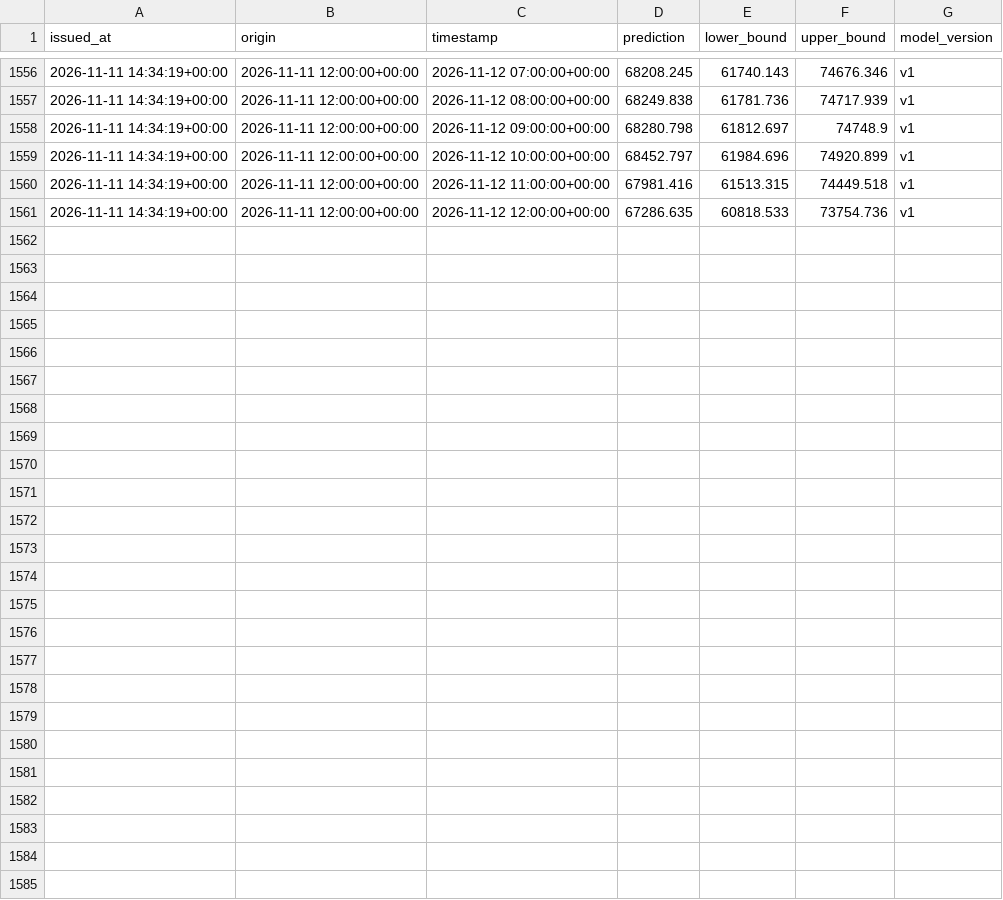
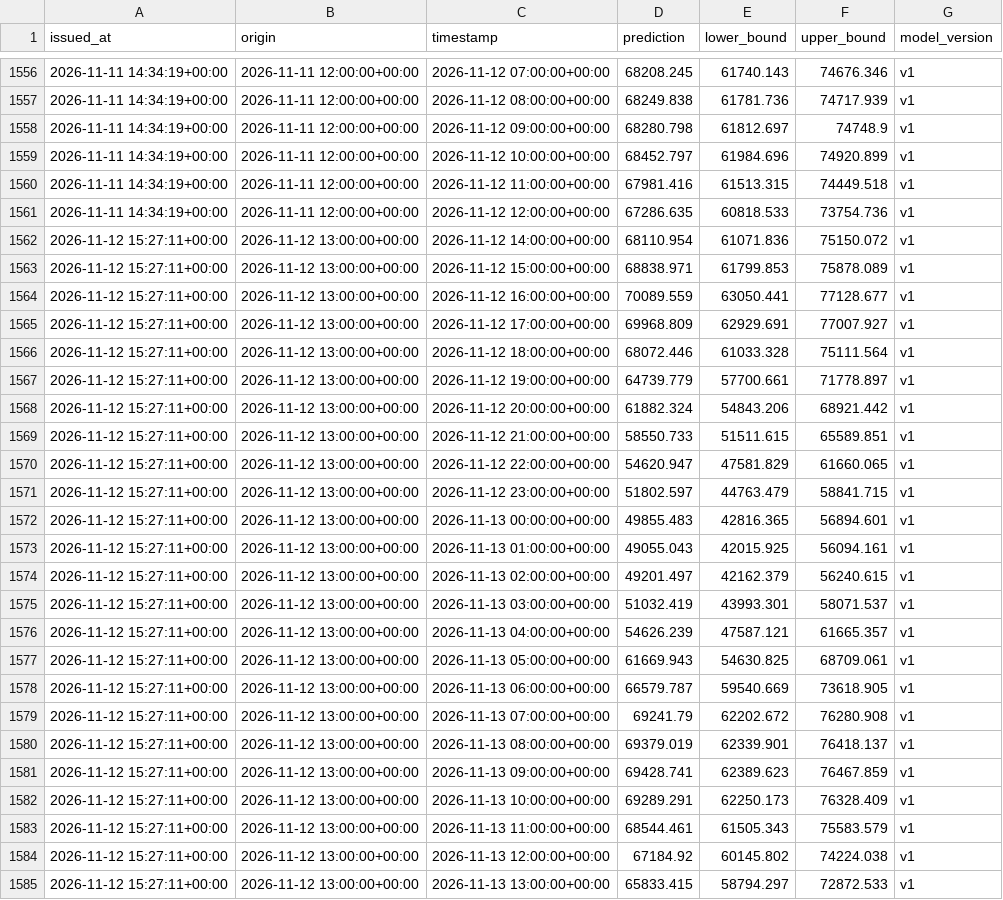
Before and after one commit to jyotishmanh07/stromblick, a CSV file: data/forecasts/forecast_log.csv, drawn as a sheet; only a part is shown, gaps mark what is left out; the diff names each change by its address in the sheet, - before the commit and + after, or states it on an @@ line.

```diff
--- a/data/forecasts/forecast_log.csv
+++ b/data/forecasts/forecast_log.csv
+row 1562: 2026-11-12 15:27:11+00:00 | 2026-11-12 13:00:00+00:00 | 2026-11-12 14:00:00+00:00 | 68110.954 | 61071.836 | 75150.072 | v1
+row 1563: 2026-11-12 15:27:11+00:00 | 2026-11-12 13:00:00+00:00 | 2026-11-12 15:00:00+00:00 | 68838.971 | 61799.853 | 75878.089 | v1
+row 1564: 2026-11-12 15:27:11+00:00 | 2026-11-12 13:00:00+00:00 | 2026-11-12 16:00:00+00:00 | 70089.559 | 63050.441 | 77128.677 | v1
+row 1565: 2026-11-12 15:27:11+00:00 | 2026-11-12 13:00:00+00:00 | 2026-11-12 17:00:00+00:00 | 69968.809 | 62929.691 | 77007.927 | v1
+row 1566: 2026-11-12 15:27:11+00:00 | 2026-11-12 13:00:00+00:00 | 2026-11-12 18:00:00+00:00 | 68072.446 | 61033.328 | 75111.564 | v1
+row 1567: 2026-11-12 15:27:11+00:00 | 2026-11-12 13:00:00+00:00 | 2026-11-12 19:00:00+00:00 | 64739.779 | 57700.661 | 71778.897 | v1
+row 1568: 2026-11-12 15:27:11+00:00 | 2026-11-12 13:00:00+00:00 | 2026-11-12 20:00:00+00:00 | 61882.324 | 54843.206 | 68921.442 | v1
+row 1569: 2026-11-12 15:27:11+00:00 | 2026-11-12 13:00:00+00:00 | 2026-11-12 21:00:00+00:00 | 58550.733 | 51511.615 | 65589.851 | v1
+row 1570: 2026-11-12 15:27:11+00:00 | 2026-11-12 13:00:00+00:00 | 2026-11-12 22:00:00+00:00 | 54620.947 | 47581.829 | 61660.065 | v1
+row 1571: 2026-11-12 15:27:11+00:00 | 2026-11-12 13:00:00+00:00 | 2026-11-12 23:00:00+00:00 | 51802.597 | 44763.479 | 58841.715 | v1
+row 1572: 2026-11-12 15:27:11+00:00 | 2026-11-12 13:00:00+00:00 | 2026-11-13 00:00:00+00:00 | 49855.483 | 42816.365 | 56894.601 | v1
+row 1573: 2026-11-12 15:27:11+00:00 | 2026-11-12 13:00:00+00:00 | 2026-11-13 01:00:00+00:00 | 49055.043 | 42015.925 | 56094.161 | v1
+row 1574: 2026-11-12 15:27:11+00:00 | 2026-11-12 13:00:00+00:00 | 2026-11-13 02:00:00+00:00 | 49201.497 | 42162.379 | 56240.615 | v1
+row 1575: 2026-11-12 15:27:11+00:00 | 2026-11-12 13:00:00+00:00 | 2026-11-13 03:00:00+00:00 | 51032.419 | 43993.301 | 58071.537 | v1
+row 1576: 2026-11-12 15:27:11+00:00 | 2026-11-12 13:00:00+00:00 | 2026-11-13 04:00:00+00:00 | 54626.239 | 47587.121 | 61665.357 | v1
+row 1577: 2026-11-12 15:27:11+00:00 | 2026-11-12 13:00:00+00:00 | 2026-11-13 05:00:00+00:00 | 61669.943 | 54630.825 | 68709.061 | v1
+row 1578: 2026-11-12 15:27:11+00:00 | 2026-11-12 13:00:00+00:00 | 2026-11-13 06:00:00+00:00 | 66579.787 | 59540.669 | 73618.905 | v1
+row 1579: 2026-11-12 15:27:11+00:00 | 2026-11-12 13:00:00+00:00 | 2026-11-13 07:00:00+00:00 | 69241.79 | 62202.672 | 76280.908 | v1
+row 1580: 2026-11-12 15:27:11+00:00 | 2026-11-12 13:00:00+00:00 | 2026-11-13 08:00:00+00:00 | 69379.019 | 62339.901 | 76418.137 | v1
+row 1581: 2026-11-12 15:27:11+00:00 | 2026-11-12 13:00:00+00:00 | 2026-11-13 09:00:00+00:00 | 69428.741 | 62389.623 | 76467.859 | v1
+row 1582: 2026-11-12 15:27:11+00:00 | 2026-11-12 13:00:00+00:00 | 2026-11-13 10:00:00+00:00 | 69289.291 | 62250.173 | 76328.409 | v1
+row 1583: 2026-11-12 15:27:11+00:00 | 2026-11-12 13:00:00+00:00 | 2026-11-13 11:00:00+00:00 | 68544.461 | 61505.343 | 75583.579 | v1
+row 1584: 2026-11-12 15:27:11+00:00 | 2026-11-12 13:00:00+00:00 | 2026-11-13 12:00:00+00:00 | 67184.92 | 60145.802 | 74224.038 | v1
+row 1585: 2026-11-12 15:27:11+00:00 | 2026-11-12 13:00:00+00:00 | 2026-11-13 13:00:00+00:00 | 65833.415 | 58794.297 | 72872.533 | v1
```
